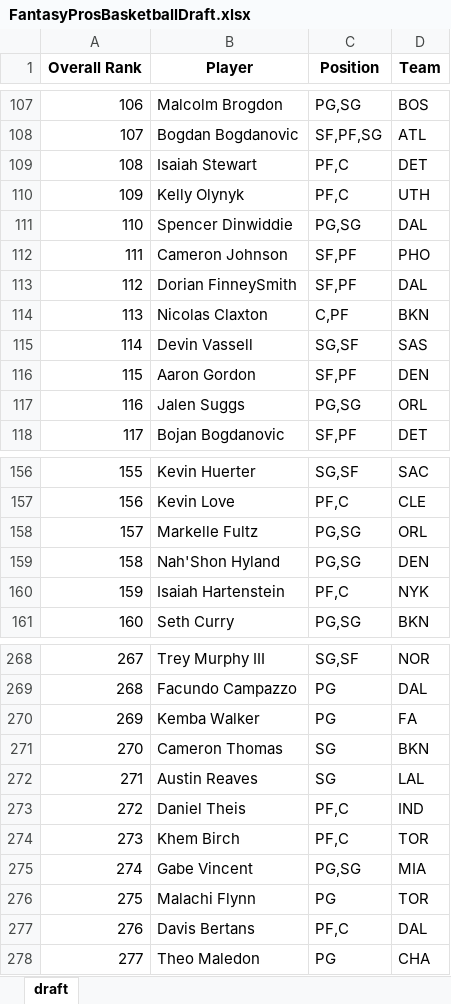
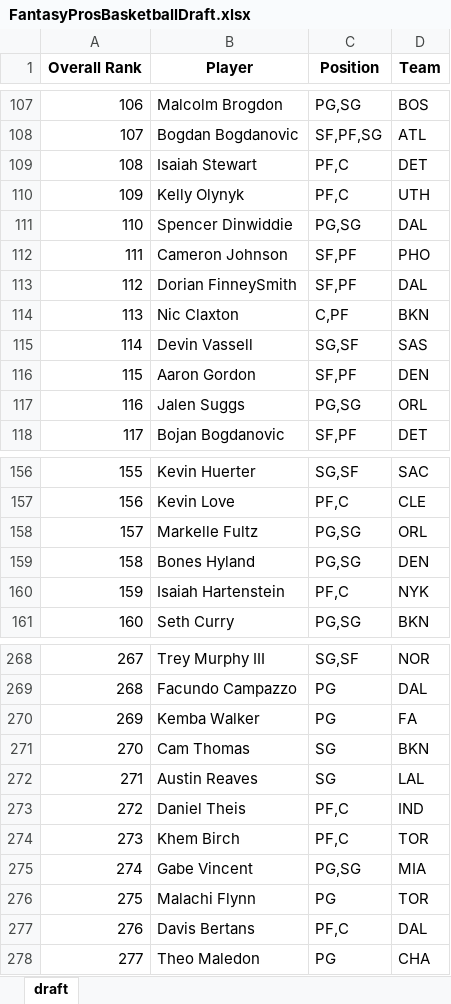
Before and after one commit to barbacbd/FantasyRankings, an Excel workbook: docs/FantasyProsBasketballDraft.xlsx, sheet draft, drawn as a sheet; only a part is shown, gaps mark what is left out; values as stored, in another font and other column widths than the file's, no borders; the diff names each change by its address in the sheet, - before the commit and + after, or states it on an @@ line.

```diff
--- a/docs/FantasyProsBasketballDraft.xlsx (sheet draft)
+++ b/docs/FantasyProsBasketballDraft.xlsx (sheet draft)
-B114 (Player): Nicolas Claxton
+B114 (Player): Nic Claxton
-B159 (Player): Nah'Shon Hyland
+B159 (Player): Bones Hyland
-B271 (Player): Cameron Thomas
+B271 (Player): Cam Thomas
```
Also changed, not shown: docs/FantasyProsBaseballDraft.xlsx, docs/FantasyProsFootballDraft.xlsx, 8 other files.
